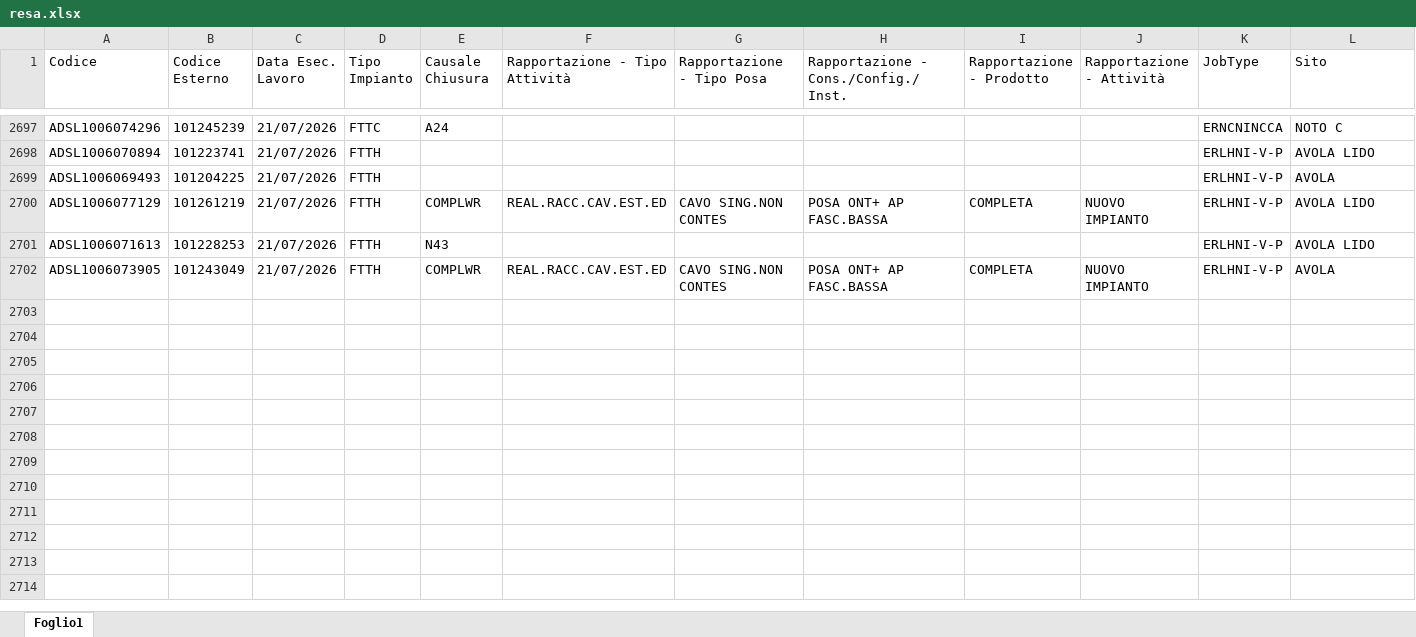
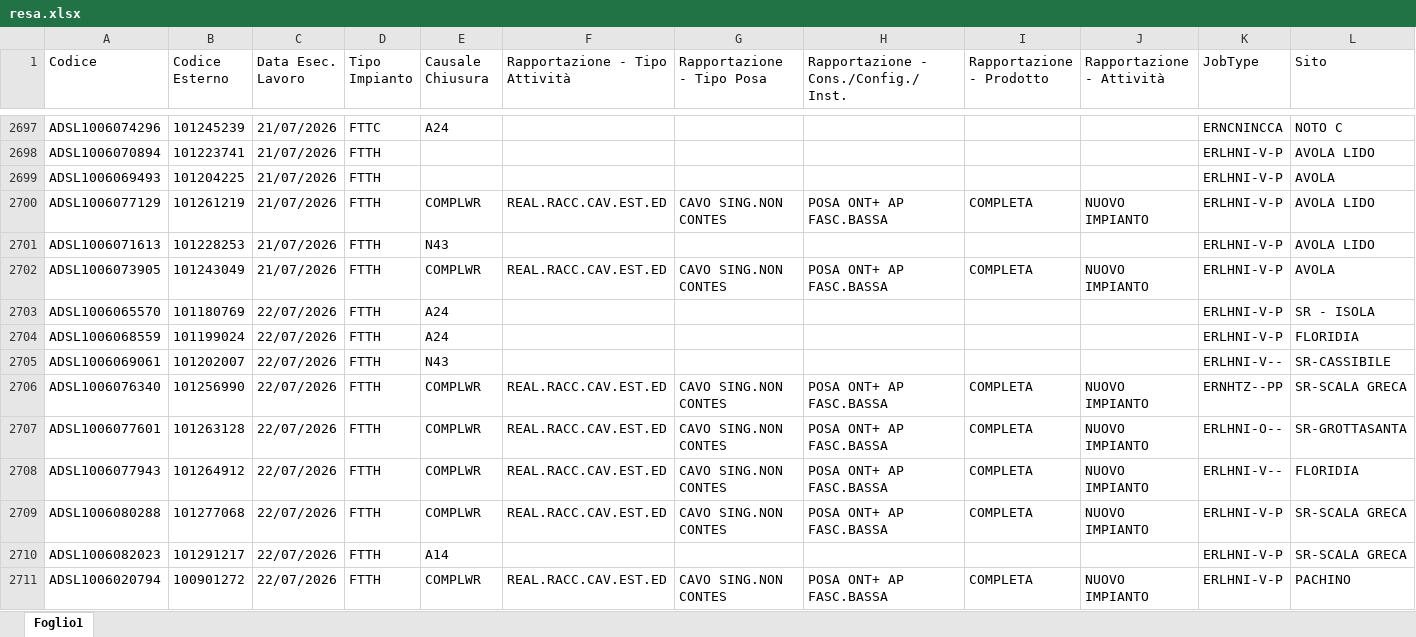
Before and after one commit to lbianco11197/Avanzamento-Delivery, an Excel workbook: resa.xlsx, sheet Foglio1, drawn as a sheet; only a part is shown, gaps mark what is left out; values as stored, in another font and other column widths than the file's, no borders; rows hold the shown columns only; the diff covers the shown part only; the diff names each change by its address in the sheet, - before the commit and + after, or states it on an @@ line.

Commit message:
Aggiornato resa.xlsx da lbianco via Streamlit

```diff
--- a/resa.xlsx (sheet Foglio1)
+++ b/resa.xlsx (sheet Foglio1)
+row 2703: ADSL1006065570 | 101180769 | 22/07/2026 | FTTH | A24 |  |  |  |  |  | ERLHNI-V-P | SR - ISOLA
+row 2704: ADSL1006068559 | 101199024 | 22/07/2026 | FTTH | A24 |  |  |  |  |  | ERLHNI-V-P | FLORIDIA
+row 2705: ADSL1006069061 | 101202007 | 22/07/2026 | FTTH | N43 |  |  |  |  |  | ERLHNI-V-- | SR-CASSIBILE
+row 2706: ADSL1006076340 | 101256990 | 22/07/2026 | FTTH | COMPLWR | REAL.RACC.CAV.EST.ED | CAVO SING.NON CONTES | POSA ONT+ AP FASC.BASSA | COMPLETA | NUOVO IMPIANTO | ERNHTZ--PP | SR-SCALA GRECA
+row 2707: ADSL1006077601 | 101263128 | 22/07/2026 | FTTH | COMPLWR | REAL.RACC.CAV.EST.ED | CAVO SING.NON CONTES | POSA ONT+ AP FASC.BASSA | COMPLETA | NUOVO IMPIANTO | ERLHNI-O-- | SR-GROTTASANTA
+row 2708: ADSL1006077943 | 101264912 | 22/07/2026 | FTTH | COMPLWR | REAL.RACC.CAV.EST.ED | CAVO SING.NON CONTES | POSA ONT+ AP FASC.BASSA | COMPLETA | NUOVO IMPIANTO | ERLHNI-V-- | FLORIDIA
+row 2709: ADSL1006080288 | 101277068 | 22/07/2026 | FTTH | COMPLWR | REAL.RACC.CAV.EST.ED | CAVO SING.NON CONTES | POSA ONT+ AP FASC.BASSA | COMPLETA | NUOVO IMPIANTO | ERLHNI-V-P | SR-SCALA GRECA
+row 2710: ADSL1006082023 | 101291217 | 22/07/2026 | FTTH | A14 |  |  |  |  |  | ERLHNI-V-P | SR-SCALA GRECA
+row 2711: ADSL1006020794 | 100901272 | 22/07/2026 | FTTH | COMPLWR | REAL.RACC.CAV.EST.ED | CAVO SING.NON CONTES | POSA ONT+ AP FASC.BASSA | COMPLETA | NUOVO IMPIANTO | ERLHNI-V-P | PACHINO
```
Also changed, not shown: 28 added rows elsewhere in this sheet.
